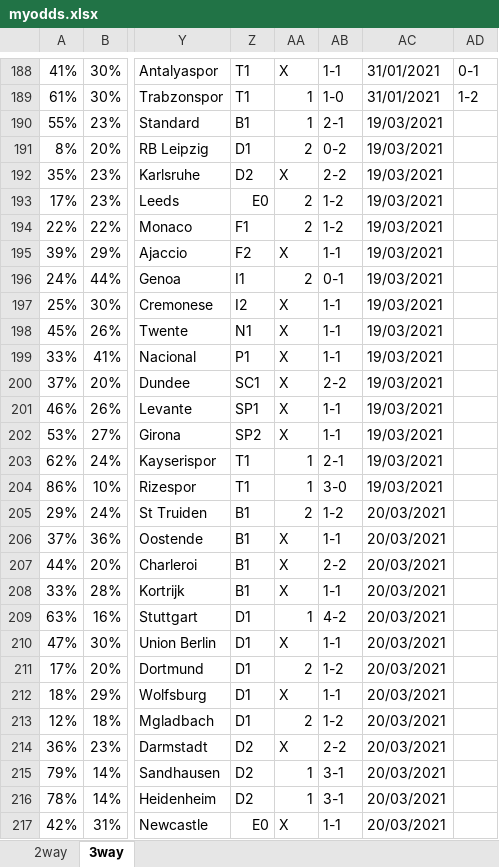
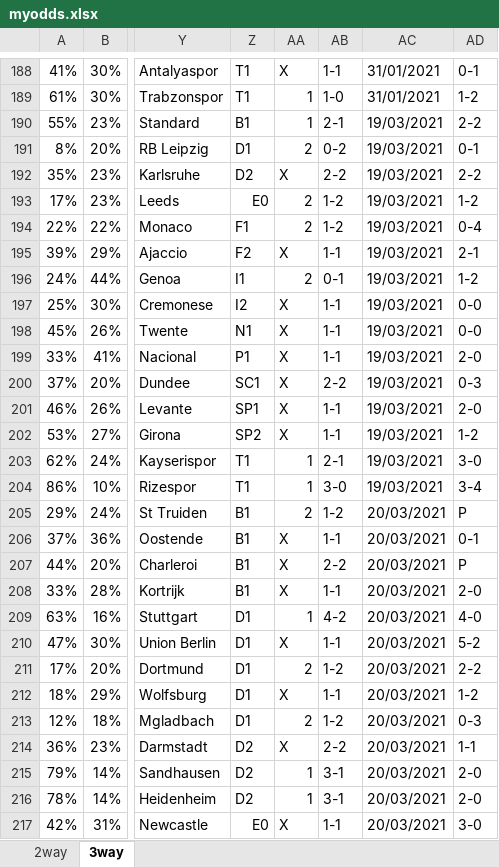
Before and after one commit to gitboyzorro5/FDAS, an Excel workbook: myodds.xlsx, sheet 3way, drawn as a sheet; only a part is shown, gaps mark what is left out; values as stored, in another font and other column widths than the file's, no cell formats; the diff covers the shown part only; the diff names each change by its address in the sheet, - before the commit and + after, or states it on an @@ line.

```diff
--- a/myodds.xlsx (sheet 3way)
+++ b/myodds.xlsx (sheet 3way)
-AD190: (empty)
+AD190: 2-2
-AD191: (empty)
+AD191: 0-1
-AD192: (empty)
+AD192: 2-2
-AD193: (empty)
+AD193: 1-2
-AD194: (empty)
+AD194: 0-4
-AD195: (empty)
+AD195: 2-1
-AD196: (empty)
+AD196: 1-2
-AD197:AD198: (empty)
+AD197:AD198: 0-0
-AD199: (empty)
+AD199: 2-0
-AD200: (empty)
+AD200: 0-3
-AD201: (empty)
+AD201: 2-0
-AD202: (empty)
+AD202: 1-2
-AD203: (empty)
+AD203: 3-0
-AD204: (empty)
+AD204: 3-4
-AD205: (empty)
+AD205: P
-AD206: (empty)
+AD206: 0-1
-AD207: (empty)
+AD207: P
-AD208: (empty)
+AD208: 2-0
-AD209: (empty)
+AD209: 4-0
-AD210: (empty)
+AD210: 5-2
-AD211: (empty)
+AD211: 2-2
-AD212: (empty)
+AD212: 1-2
-AD213: (empty)
+AD213: 0-3
-AD214: (empty)
+AD214: 1-1
-AD215:AD216: (empty)
+AD215:AD216: 2-0
-AD217: (empty)
+AD217: 3-0
```
Also changed, not shown: 162 edited cells elsewhere in this sheet, sheet 2way, cell formats, 2 other files.
